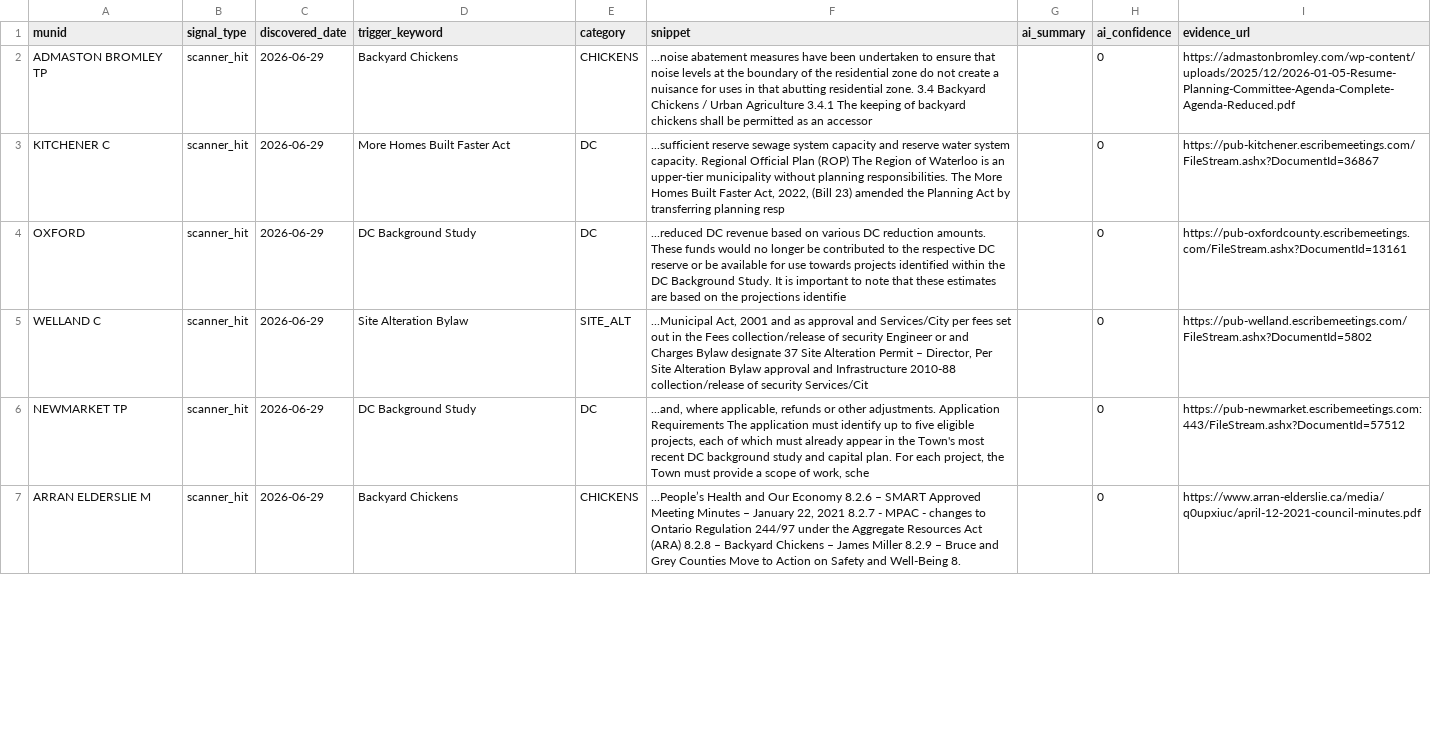
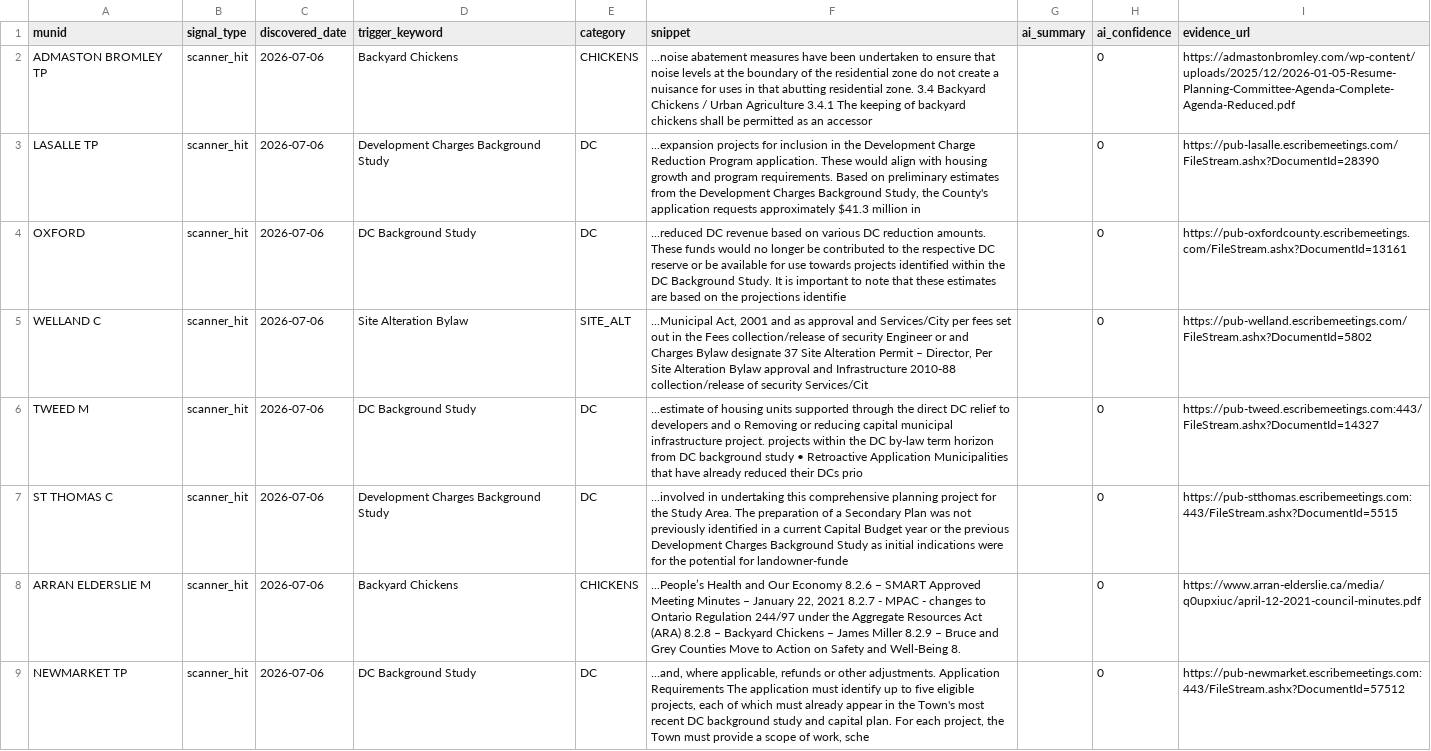
Before and after one commit to BLeFort2025/county-bylaw-maps, a CSV file: signals/signals.csv, drawn as a sheet; only a part is shown; addresses are those after the commit; the diff covers the shown part only; the diff names each change by its address in the sheet, - before the commit and + after, or states it on an @@ line.

Commit message:
auto: weekly intelligence scan results

```diff
--- a/signals/signals.csv
+++ b/signals/signals.csv
-C2:C6 (discovered_date): 2026-06-29
+C2:C6 (discovered_date): 2026-07-06
-A3 (munid): KITCHENER C
+A3 (munid): LASALLE TP
-D3 (trigger_keyword): More Homes Built Faster Act
+D3 (trigger_keyword): Development Charges Background Study
-F3 (snippet): ...sufficient reserve sewage system capacity and reserve water system capacity. Regional Official Plan (ROP) The Region of Waterloo is an upper-tier municipality without planning responsibilities. The More Homes Built Faster Act, 2022, (Bill 23) amended the Planning Act by transferring planning resp
+F3 (snippet): ...expansion projects for inclusion in the Development Charge Reduction Program application. These would align with housing growth and program requirements. Based on preliminary estimates from the Development Charges Background Study, the County's application requests approximately $41.3 million in
-I3 (evidence_url): https://pub-kitchener.escribemeetings.com/FileStream.ashx?DocumentId=36867
+I3 (evidence_url): https://pub-lasalle.escribemeetings.com/FileStream.ashx?DocumentId=28390
-A6 (munid): NEWMARKET TP
+A6 (munid): TWEED M
-F6 (snippet): ...and, where applicable, refunds or other adjustments. Application Requirements The application must identify up to five eligible projects, each of which must already appear in the Town's most recent DC background study and capital plan. For each project, the Town must provide a scope of work, sche
+F6 (snippet): ...estimate of housing units supported through the direct DC relief to developers and o Removing or reducing capital municipal infrastructure project. projects within the DC by-law term horizon from DC background study • Retroactive Application Municipalities that have already reduced their DCs prio
-I6 (evidence_url): https://pub-newmarket.escribemeetings.com:443/FileStream.ashx?DocumentId=57512
+I6 (evidence_url): https://pub-tweed.escribemeetings.com:443/FileStream.ashx?DocumentId=14327
+row 7: ST THOMAS C | scanner_hit | 2026-07-06 | Development Charges Background Study | DC | ...involved in undertaking this comprehensive planning project for the Study Area. The preparation of a Secondary Plan was not previously identified in a current Capital Budget year or the previous Development Charges Background Study as initial indications were for the potential for landowner-funde |  | 0 | https://pub-stthomas.escribemeetings.com:443/FileStream.ashx?DocumentId=5515
-C8 (discovered_date): 2026-06-29
+C8 (discovered_date): 2026-07-06
+row 9: NEWMARKET TP | scanner_hit | 2026-07-06 | DC Background Study | DC | ...and, where applicable, refunds or other adjustments. Application Requirements The application must identify up to five eligible projects, each of which must already appear in the Town's most recent DC background study and capital plan. For each project, the Town must provide a scope of work, sche |  | 0 | https://pub-newmarket.escribemeetings.com:443/FileStream.ashx?DocumentId=57512
```
Also changed, not shown: 1 removed row and 9 edited cells elsewhere in this file.
